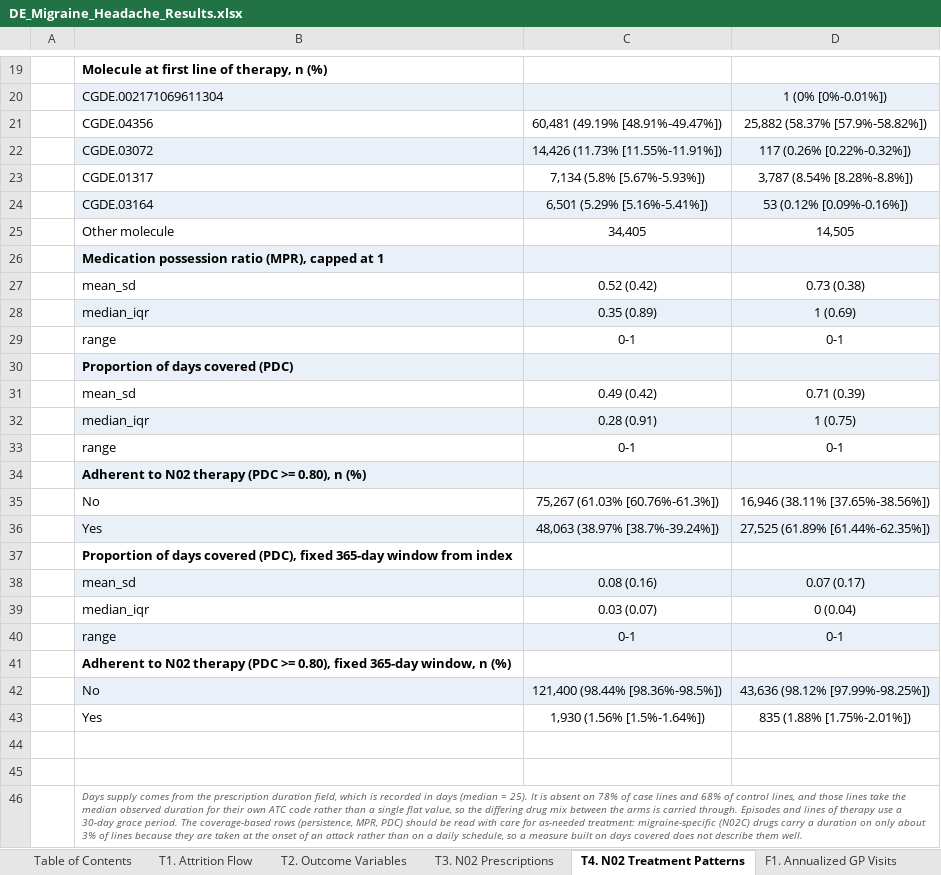
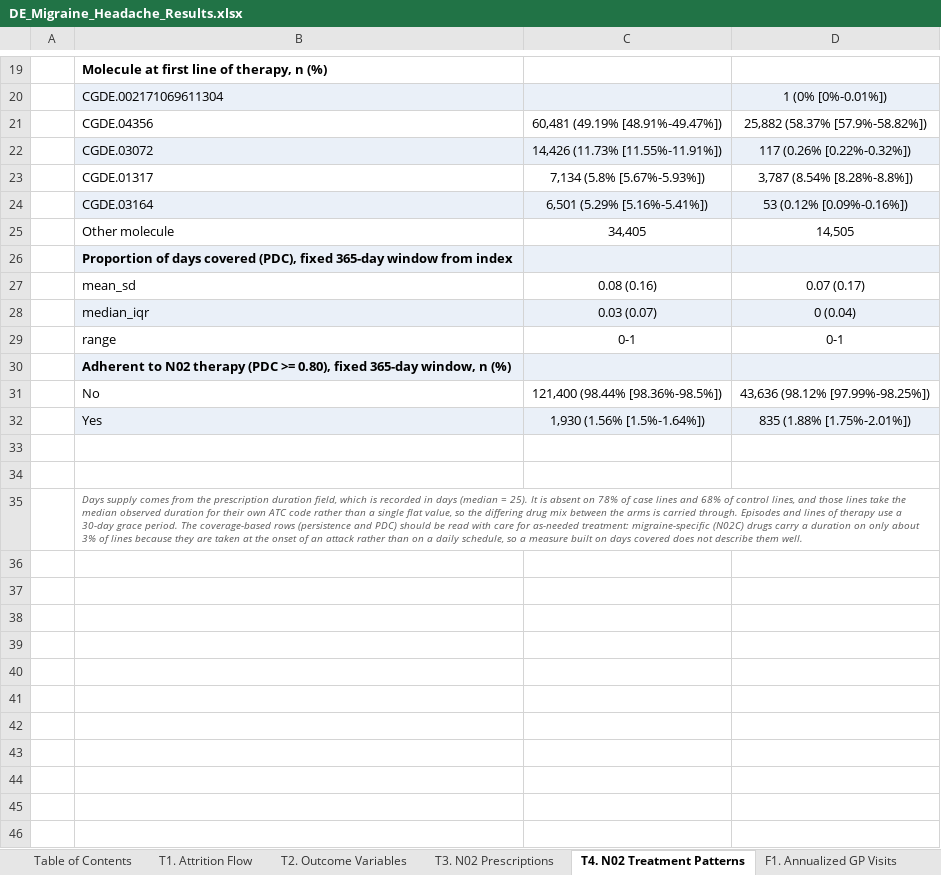
Before and after one commit to rj-irvine/de-migraine, an Excel workbook: results/DE_Migraine_Headache_Results.xlsx, sheet T4. N02 Treatment Patterns, drawn as a sheet; only a part is shown, gaps mark what is left out; values as stored, in another font and other column widths than the file's, no borders; removed rows and columns are numbered as before the commit, all else as after; the diff names each change by its address in the sheet, - before the commit and + after, or states it on an @@ line.

Commit message:
Update DE_Migraine_Headache_Results.xlsx

```diff
--- a/results/DE_Migraine_Headache_Results.xlsx (sheet T4. N02 Treatment Patterns)
+++ b/results/DE_Migraine_Headache_Results.xlsx (sheet T4. N02 Treatment Patterns)
-row 26:  | Medication possession ratio (MPR), capped at 1
-row 27:  | mean_sd | 0.52 (0.42) | 0.73 (0.38)
-row 28:  | median_iqr | 0.35 (0.89) | 1 (0.69)
-row 29:  | range | 0-1 | 0-1
-row 30:  | Proportion of days covered (PDC)
-row 31:  | mean_sd | 0.49 (0.42) | 0.71 (0.39)
-row 32:  | median_iqr | 0.28 (0.91) | 1 (0.75)
-row 33:  | range | 0-1 | 0-1
-row 34:  | Adherent to N02 therapy (PDC >= 0.80), n (%)
-row 35:  | No | 75,267 (61.03% [60.76%-61.3%]) | 16,946 (38.11% [37.65%-38.56%])
-row 36:  | Yes | 48,063 (38.97% [38.7%-39.24%]) | 27,525 (61.89% [61.44%-62.35%])
-B26:D26 fill: none
+B26:D26 fill: #EAF0F8
-B27:D27 fill: #EAF0F8
+B27:D27 fill: none
-B28:D28 fill: none
+B28:D28 fill: #EAF0F8
-B29:D29 fill: #EAF0F8
+B29:D29 fill: none
-B30:D30 fill: none
+B30:D30 fill: #EAF0F8
-B31:D31 fill: #EAF0F8
+B31:D31 fill: none
-B32:D32 fill: none
+B32:D32 fill: #EAF0F8
-B35: …coverage-based rows (persistence, MPR, PDC) should…
+B35: …coverage-based rows (persistence and PDC) should…
```
Also changed, not shown: sheet Table of Contents.
